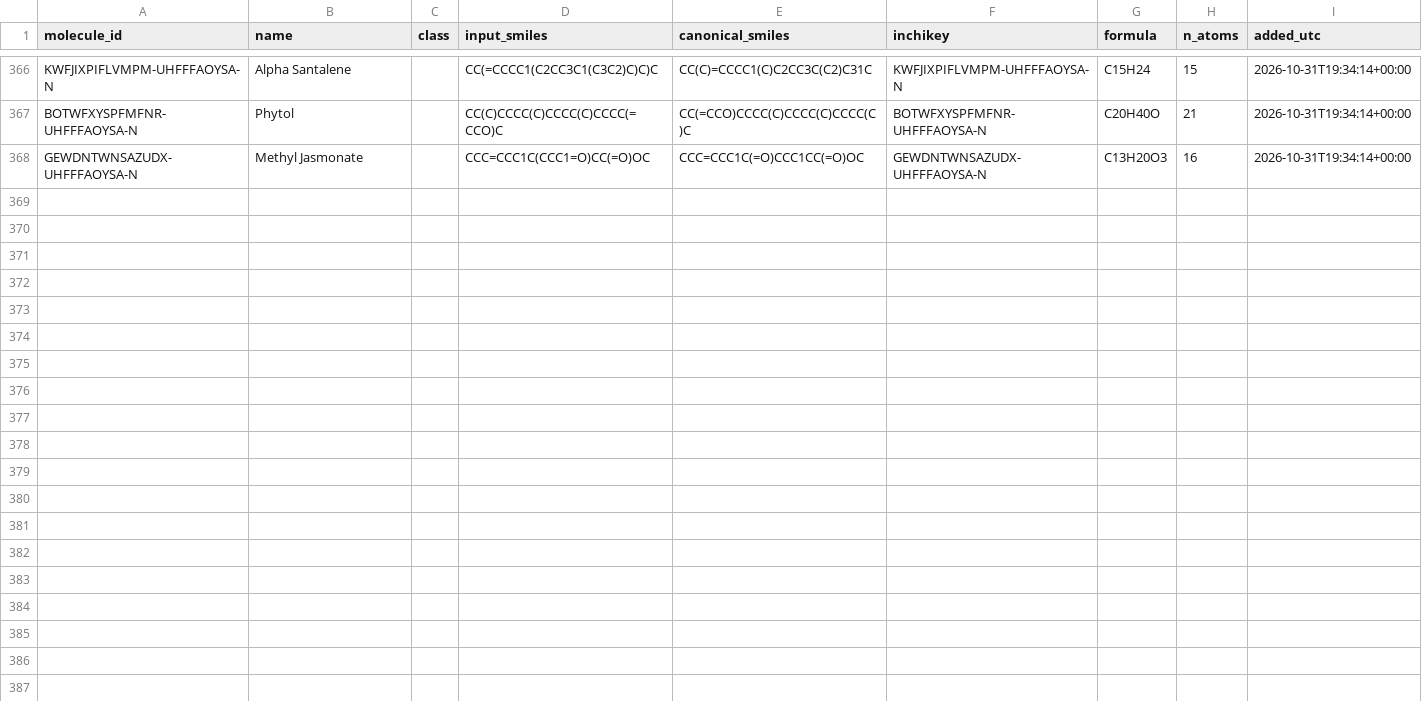
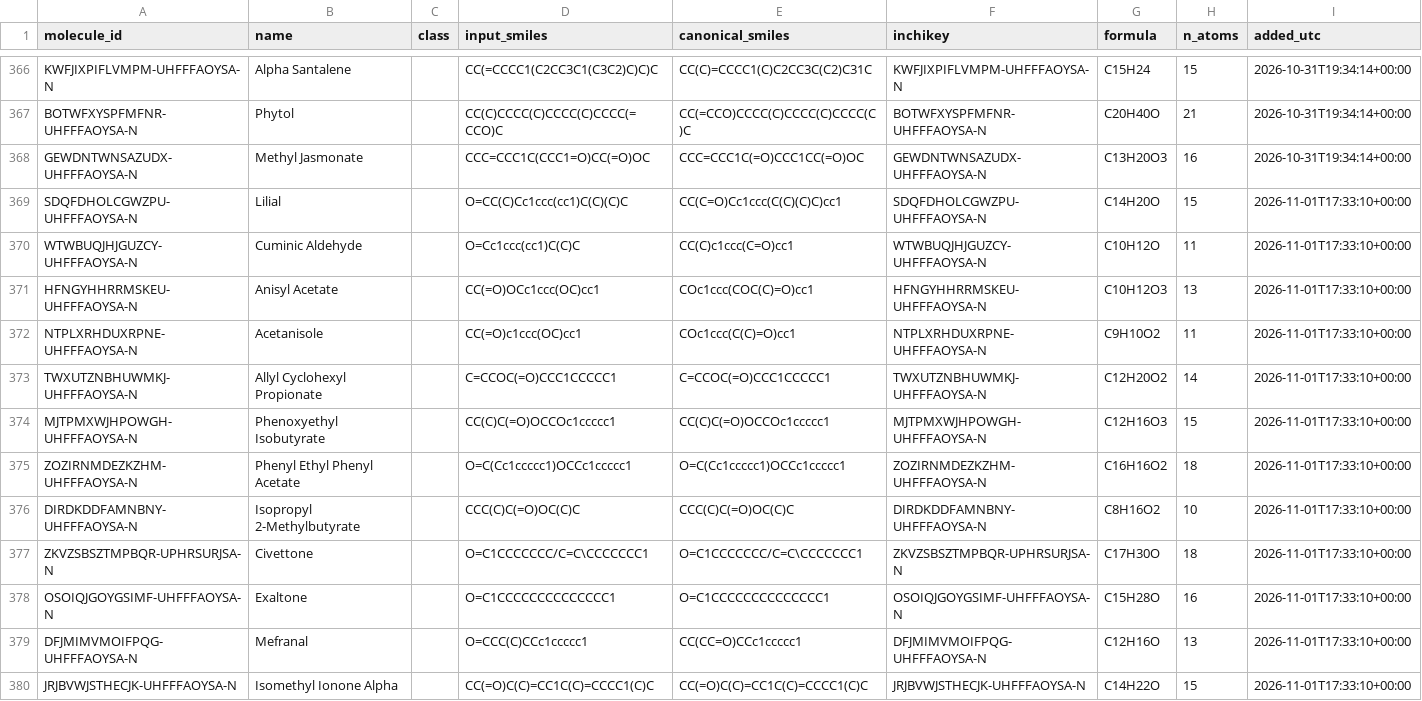
Before and after one commit to ValleZ/molor, a TSV file: artifacts/library_mpnn_clean/molecules.tsv, drawn as a sheet; only a part is shown, gaps mark what is left out; the diff names each change by its address in the sheet, - before the commit and + after, or states it on an @@ line.

```diff
--- a/artifacts/library_mpnn_clean/molecules.tsv
+++ b/artifacts/library_mpnn_clean/molecules.tsv
+row 369: SDQFDHOLCGWZPU-UHFFFAOYSA-N | Lilial |  | O=CC(C)Cc1ccc(cc1)C(C)(C)C | CC(C=O)Cc1ccc(C(C)(C)C)cc1 | SDQFDHOLCGWZPU-UHFFFAOYSA-N | C14H20O | 15 | 2026-11-01T17:33:10+00:00
+row 370: WTWBUQJHJGUZCY-UHFFFAOYSA-N | Cuminic Aldehyde |  | O=Cc1ccc(cc1)C(C)C | CC(C)c1ccc(C=O)cc1 | WTWBUQJHJGUZCY-UHFFFAOYSA-N | C10H12O | 11 | 2026-11-01T17:33:10+00:00
+row 371: HFNGYHHRRMSKEU-UHFFFAOYSA-N | Anisyl Acetate |  | CC(=O)OCc1ccc(OC)cc1 | COc1ccc(COC(C)=O)cc1 | HFNGYHHRRMSKEU-UHFFFAOYSA-N | C10H12O3 | 13 | 2026-11-01T17:33:10+00:00
+row 372: NTPLXRHDUXRPNE-UHFFFAOYSA-N | Acetanisole |  | CC(=O)c1ccc(OC)cc1 | COc1ccc(C(C)=O)cc1 | NTPLXRHDUXRPNE-UHFFFAOYSA-N | C9H10O2 | 11 | 2026-11-01T17:33:10+00:00
+row 373: TWXUTZNBHUWMKJ-UHFFFAOYSA-N | Allyl Cyclohexyl Propionate |  | C=CCOC(=O)CCC1CCCCC1 | C=CCOC(=O)CCC1CCCCC1 | TWXUTZNBHUWMKJ-UHFFFAOYSA-N | C12H20O2 | 14 | 2026-11-01T17:33:10+00:00
+row 374: MJTPMXWJHPOWGH-UHFFFAOYSA-N | Phenoxyethyl Isobutyrate |  | CC(C)C(=O)OCCOc1ccccc1 | CC(C)C(=O)OCCOc1ccccc1 | MJTPMXWJHPOWGH-UHFFFAOYSA-N | C12H16O3 | 15 | 2026-11-01T17:33:10+00:00
+row 375: ZOZIRNMDEZKZHM-UHFFFAOYSA-N | Phenyl Ethyl Phenyl Acetate |  | O=C(Cc1ccccc1)OCCc1ccccc1 | O=C(Cc1ccccc1)OCCc1ccccc1 | ZOZIRNMDEZKZHM-UHFFFAOYSA-N | C16H16O2 | 18 | 2026-11-01T17:33:10+00:00
+row 376: DIRDKDDFAMNBNY-UHFFFAOYSA-N | Isopropyl 2-Methylbutyrate |  | CCC(C)C(=O)OC(C)C | CCC(C)C(=O)OC(C)C | DIRDKDDFAMNBNY-UHFFFAOYSA-N | C8H16O2 | 10 | 2026-11-01T17:33:10+00:00
+row 377: ZKVZSBSZTMPBQR-UPHRSURJSA-N | Civettone |  | O=C1CCCCCCC/C=C\CCCCCCC1 | O=C1CCCCCCC/C=C\CCCCCCC1 | ZKVZSBSZTMPBQR-UPHRSURJSA-N | C17H30O | 18 | 2026-11-01T17:33:10+00:00
+row 378: OSOIQJGOYGSIMF-UHFFFAOYSA-N | Exaltone |  | O=C1CCCCCCCCCCCCCC1 | O=C1CCCCCCCCCCCCCC1 | OSOIQJGOYGSIMF-UHFFFAOYSA-N | C15H28O | 16 | 2026-11-01T17:33:10+00:00
+row 379: DFJMIMVMOIFPQG-UHFFFAOYSA-N | Mefranal |  | O=CCC(C)CCc1ccccc1 | CC(CC=O)CCc1ccccc1 | DFJMIMVMOIFPQG-UHFFFAOYSA-N | C12H16O | 13 | 2026-11-01T17:33:10+00:00
+row 380: JRJBVWJSTHECJK-UHFFFAOYSA-N | Isomethyl Ionone Alpha |  | CC(=O)C(C)=CC1C(C)=CCCC1(C)C | CC(=O)C(C)=CC1C(C)=CCCC1(C)C | JRJBVWJSTHECJK-UHFFFAOYSA-N | C14H22O | 15 | 2026-11-01T17:33:10+00:00
```
Also changed, not shown: 4 other files.
